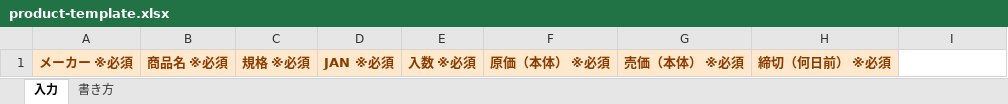
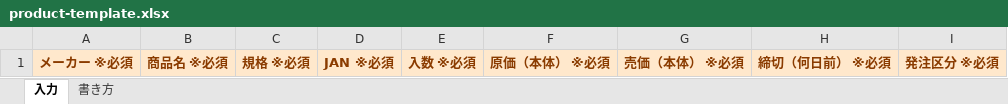
Before and after one commit to acoop-ai/chikusan-release, an Excel workbook: product-template.xlsx, sheet 入力, drawn as a sheet; values as stored, in another font and other column widths than the file's, no borders; the diff names each change by its address in the sheet, - before the commit and + after, or states it on an @@ line.

```diff
--- a/product-template.xlsx (sheet 入力)
+++ b/product-template.xlsx (sheet 入力)
-I1: (empty)
+I1: 発注区分 ※必須
-I1 fill: none
+I1 fill: #FFE8CC
```
Also changed, not shown: sheet 書き方, 7 other files.
